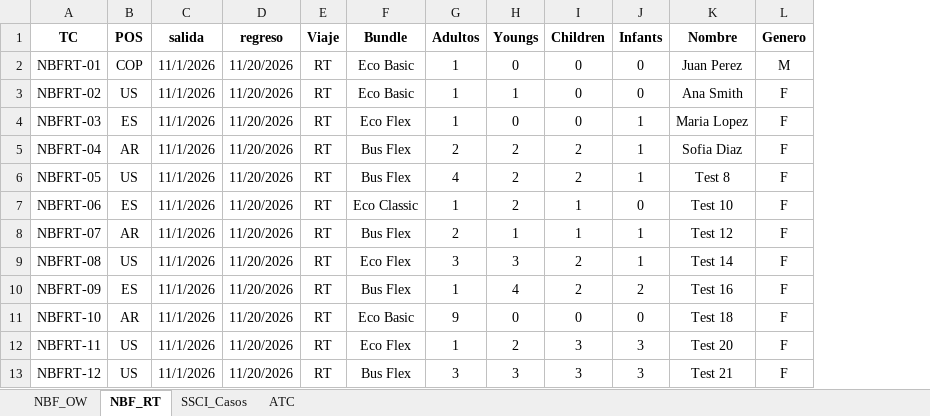
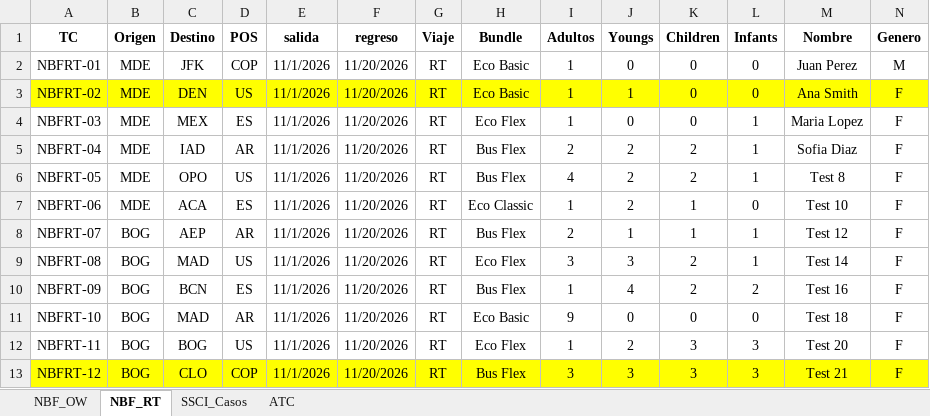
Before and after one commit to dnarvaec/auto_avianca, an Excel workbook: data/maestro.xlsx, sheet NBF_RT, drawn as a sheet; only a part is shown; values as stored, in another font and other column widths than the file's, no borders; addresses are those after the commit; the diff covers the shown part only; the diff names each change by its address in the sheet, - before the commit and + after, or states it on an @@ line.

```diff
--- a/data/maestro.xlsx (sheet NBF_RT)
+++ b/data/maestro.xlsx (sheet NBF_RT)
+column B (Origen), rows 2-13: MDE | MDE | MDE | MDE | MDE | MDE | BOG | BOG | BOG | BOG | BOG | BOG
+column C (Destino), rows 2-13: JFK | DEN | MEX | IAD | OPO | ACA | AEP | MAD | BCN | MAD | BOG | CLO
-A3 fill: none
+A3 fill: #FFFF00
-D3:N3 fill: none
+D3:N3 fill: #FFFF00
-A13 fill: none
+A13 fill: #FFFF00
-D13 (POS): US
+D13 (POS): COP
-D13:N13 fill: none
+D13:N13 fill: #FFFF00
```
Also changed, not shown: cell formats elsewhere in this sheet, sheet NBF_OW, 3 other files.
